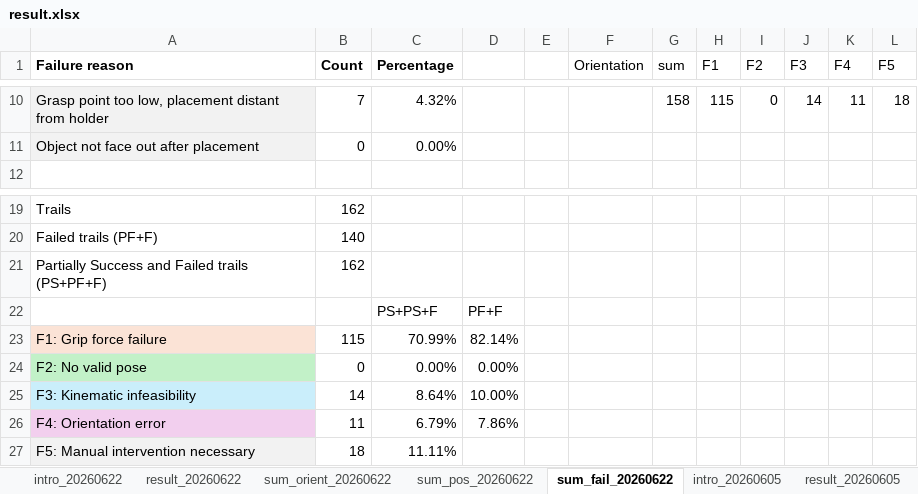
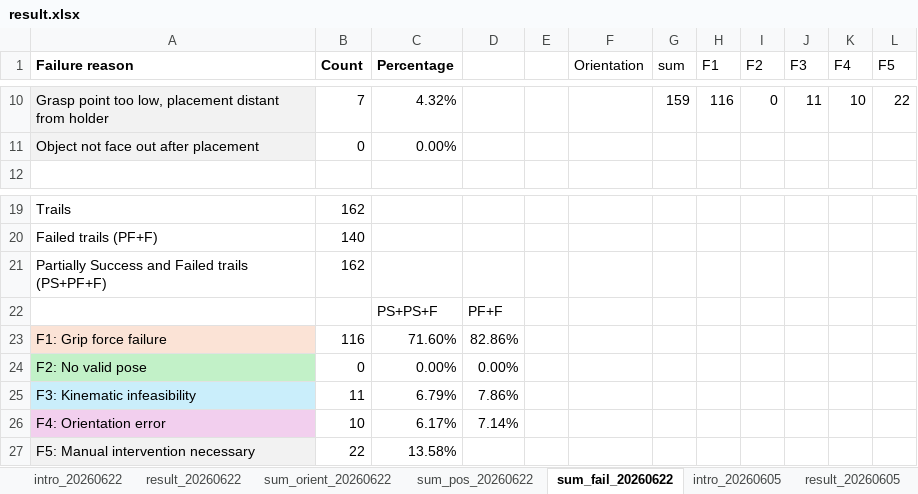
Before and after one commit to SFB-Circular-Factory-WG-C/Yimin_Dochub, an Excel workbook: Resources/experiments/result.xlsx, sheet sum_fail_20260622, drawn as a sheet; only a part is shown, gaps mark what is left out; values as stored, in another font and other column widths than the file's, no borders; conditional formats not drawn; the diff covers the shown part only; the diff names each change by its address in the sheet, - before the commit and + after, or states it on an @@ line.

```diff
--- a/Resources/experiments/result.xlsx (sheet sum_fail_20260622)
+++ b/Resources/experiments/result.xlsx (sheet sum_fail_20260622)
-G10 (sum): 158
+G10 (sum): 159
-H10 (F1): 115
+H10 (F1): 116
-J10 (F3): 14
+J10 (F3): 11
-K10 (F4): 11
+K10 (F4): 10
-L10 (F5): 18
+L10 (F5): 22
-B23 (Count): 115
+B23 (Count): 116
-C23 (Percentage): 70.99%
+C23 (Percentage): 71.60%
-D23: 82.14%
+D23: 82.86%
-B25 (Count): 14
+B25 (Count): 11
-C25 (Percentage): 8.64%
+C25 (Percentage): 6.79%
-D25: 10.00%
+D25: 7.86%
-B26 (Count): 11
+B26 (Count): 10
-C26 (Percentage): 6.79%
+C26 (Percentage): 6.17%
-D26: 7.86%
+D26: 7.14%
-B27 (Count): 18
+B27 (Count): 22
-C27 (Percentage): 11.11%
+C27 (Percentage): 13.58%
```
Also changed, not shown: 31 edited cells elsewhere in this sheet, sheet result_20260605, sheet sum_pos_20260622, sheet sum_orient_20260622, sheet result_20260622, other sheet tabs, formulas that keep their value, 1 other file.
